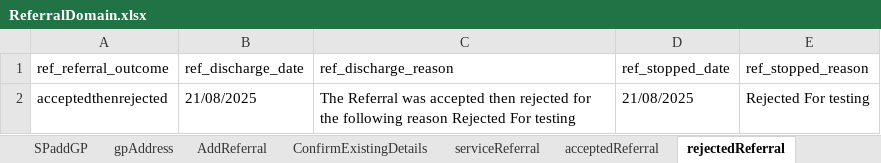
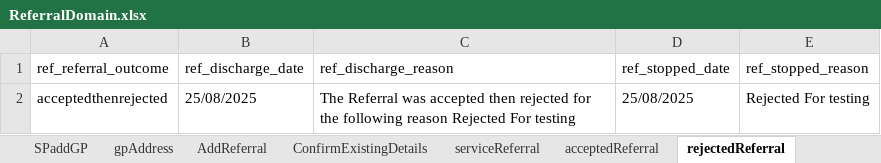
Before and after one commit to manojvyavahare27/C4Automation, an Excel workbook: ExcelFiles/ReferralDomain.xlsx, sheet rejectedReferral, drawn as a sheet; values as stored, in another font and other column widths than the file's, no borders; the diff names each change by its address in the sheet, - before the commit and + after, or states it on an @@ line.

```diff
--- a/ExcelFiles/ReferralDomain.xlsx (sheet rejectedReferral)
+++ b/ExcelFiles/ReferralDomain.xlsx (sheet rejectedReferral)
-B2 (ref_discharge_date): 21/08/2025
+B2 (ref_discharge_date): 25/08/2025
-D2 (ref_stopped_date): 21/08/2025
+D2 (ref_stopped_date): 25/08/2025
```
Also changed, not shown: sheet AddReferral, sheet serviceReferral, sheet patientIdentifier, sheet addPatient, sheet acceptedReferral, sheet editPatient.
